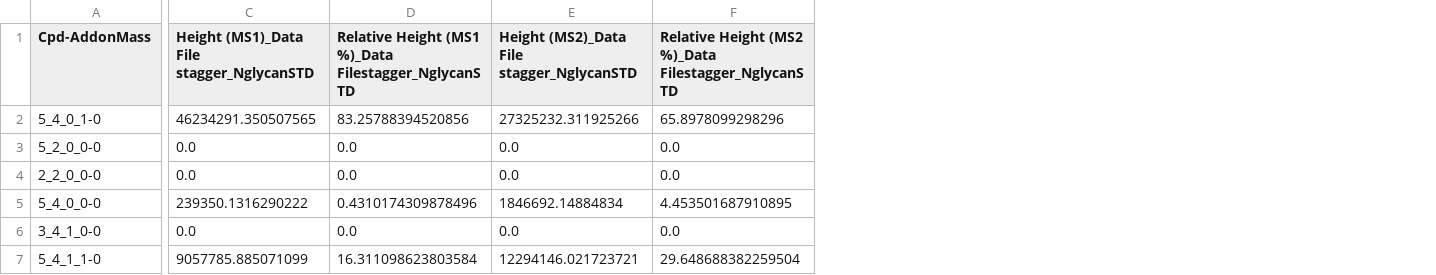
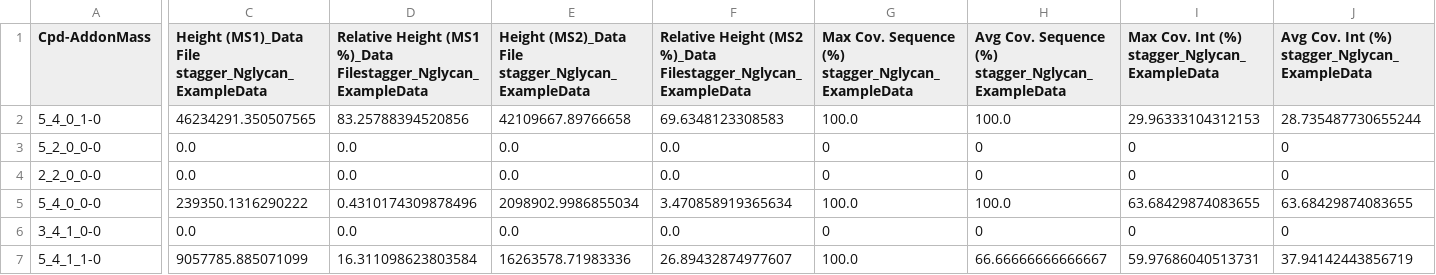
Before and after one commit to ChenfengZhao/GlycanDIAFinder, a CSV file: ExampleDataset/Results/Glycan_composition_combined.csv, drawn as a sheet; only a part is shown, gaps mark what is left out; the diff names each change by its address in the sheet, - before the commit and + after, or states it on an @@ line.

```diff
--- a/ExampleDataset/Results/Glycan_composition_combined.csv
+++ b/ExampleDataset/Results/Glycan_composition_combined.csv
+column G, rows 1-7: Max Cov. Sequence (%) stagger_Nglycan_ExampleData | 100.0 | 0 | 0 | 100.0 | 0 | 100.0
+column H, rows 1-7: Avg Cov. Sequence (%) stagger_Nglycan_ExampleData | 100.0 | 0 | 0 | 100.0 | 0 | 66.66666666666667
+column I, rows 1-7: Max Cov. Int (%) stagger_Nglycan_ExampleData | 29.96333104312153 | 0 | 0 | 63.68429874083655 | 0 | 59.97686040513731
+column J, rows 1-7: Avg Cov. Int (%) stagger_Nglycan_ExampleData | 28.735487730655244 | 0 | 0 | 63.68429874083655 | 0 | 37.94142443856719
-C1: …(MS1)_Data File stagger_NglycanSTD
+C1: …(MS1)_Data File stagger_Nglycan_ExampleData
-D1: …(MS1 %)_Data Filestagger_NglycanSTD
+D1: …(MS1 %)_Data Filestagger_Nglycan_ExampleData
-E1: …(MS2)_Data File stagger_NglycanSTD
+E1: …(MS2)_Data File stagger_Nglycan_ExampleData
-F1: …(MS2 %)_Data Filestagger_NglycanSTD
+F1: …(MS2 %)_Data Filestagger_Nglycan_ExampleData
-E2: 27325232.311925266
+E2: 42109667.89766658
-F2: 65.8978099298296
+F2: 69.6348123308583
-E5: 1846692.14884834
+E5: 2098902.9986855034
-F5: 4.453501687910895
+F5: 3.470858919365634
-E7: 12294146.021723721
+E7: 16263578.71983336
-F7: 29.648688382259504
+F7: 26.89432874977607
```
Also changed, not shown: ExampleDataset/Results/Glycan_subtype_combined.csv, ExampleDataset/Results/stagger_Nglycan_ExampleData/5_4_0_1-0/Glycan_isomers.csv, 25 other files.
